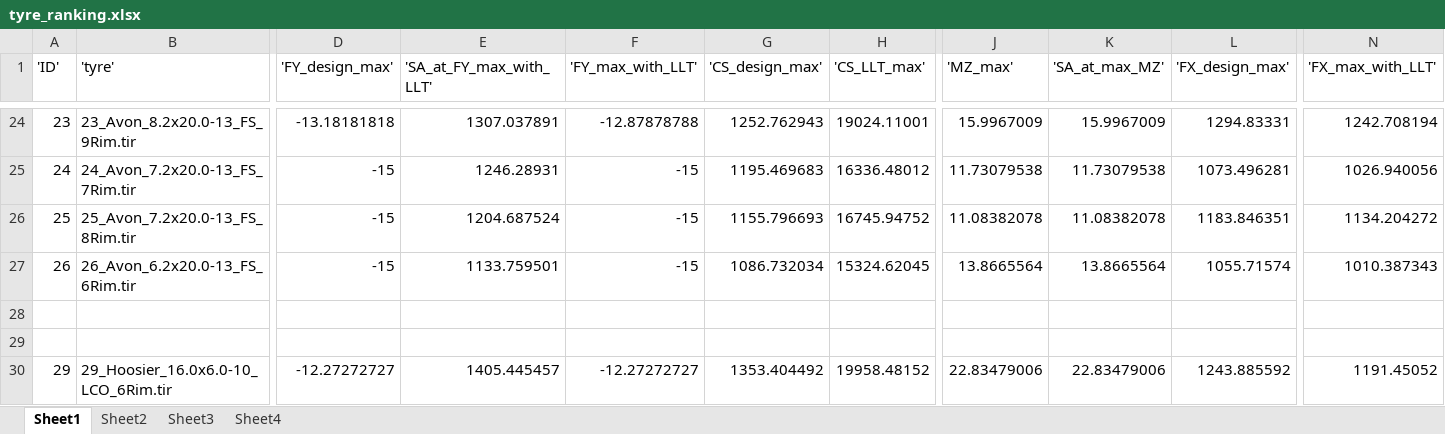
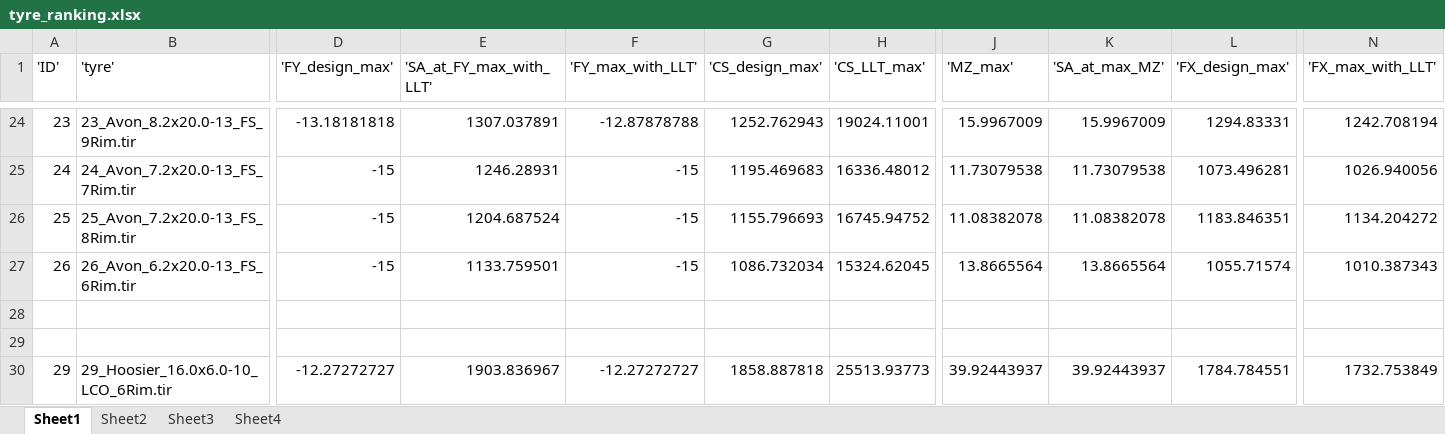
Before and after one commit to Infinity265/cmt_tyre_toolbox_new, an Excel workbook: model_outputs/tyre_ranking.xlsx, sheet Sheet1, drawn as a sheet; only a part is shown, gaps mark what is left out; values as stored, in another font and other column widths than the file's, no borders; the diff names each change by its address in the sheet, - before the commit and + after, or states it on an @@ line.

```diff
--- a/model_outputs/tyre_ranking.xlsx (sheet Sheet1)
+++ b/model_outputs/tyre_ranking.xlsx (sheet Sheet1)
-E30 ('SA_at_FY_max_with_LLT'): 1405.445457
+E30 ('SA_at_FY_max_with_LLT'): 1903.836967
-G30 ('CS_design_max'): 1353.404492
+G30 ('CS_design_max'): 1858.887818
-H30 ('CS_LLT_max'): 19958.48152
+H30 ('CS_LLT_max'): 25513.93773
-J30 ('MZ_max'): 22.83479006
+J30 ('MZ_max'): 39.92443937
-K30 ('SA_at_max_MZ'): 22.83479006
+K30 ('SA_at_max_MZ'): 39.92443937
-L30 ('FX_design_max'): 1243.885592
+L30 ('FX_design_max'): 1784.784551
-N30 ('FX_max_with_LLT'): 1191.45052
+N30 ('FX_max_with_LLT'): 1732.753849
```
Also changed, not shown: 1 other file.
